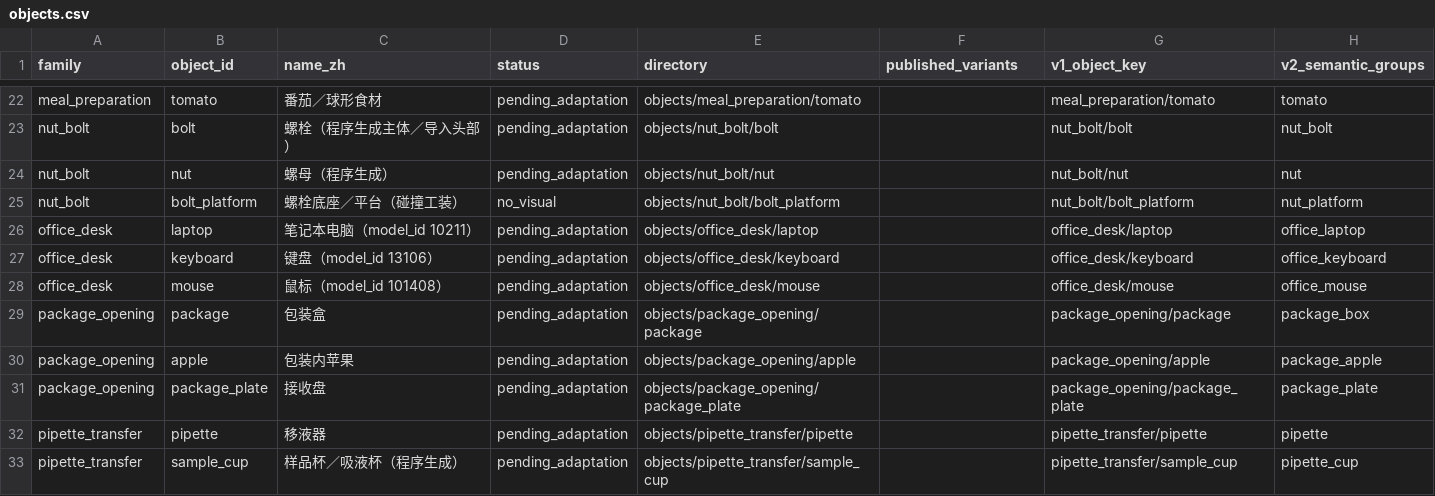
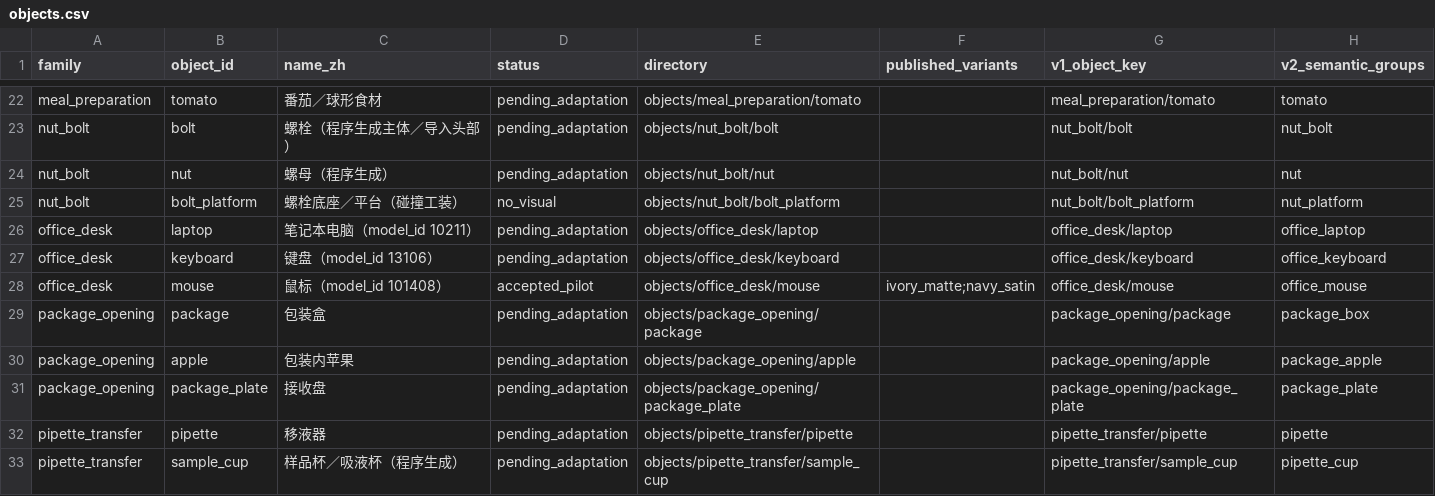
Before and after one commit to DennisXu626/DexArena-Variation, a CSV file: assets/appearance/objects.csv, drawn as a sheet; only a part is shown, gaps mark what is left out.

Commit message:
docs(mouse): align accepted ClickMouse scope and object inventory

```diff
--- a/assets/appearance/objects.csv
+++ b/assets/appearance/objects.csv
@@ -27,3 +27,3 @@ office_desk,laptop,笔记本电脑（model_id 10211）,pending_adaptation,object
 office_desk,keyboard,键盘（model_id 13106）,pending_adaptation,objects/office_desk/keyboard,,office_desk/keyboard,office_keyboard
-office_desk,mouse,鼠标（model_id 101408）,pending_adaptation,objects/office_desk/mouse,,office_desk/mouse,office_mouse
+office_desk,mouse,鼠标（model_id 101408）,accepted_pilot,objects/office_desk/mouse,ivory_matte;navy_satin,office_desk/mouse,office_mouse
 package_opening,package,包装盒,pending_adaptation,objects/package_opening/package,,package_opening/package,package_box
```
Also changed, not shown: 4 other files.
